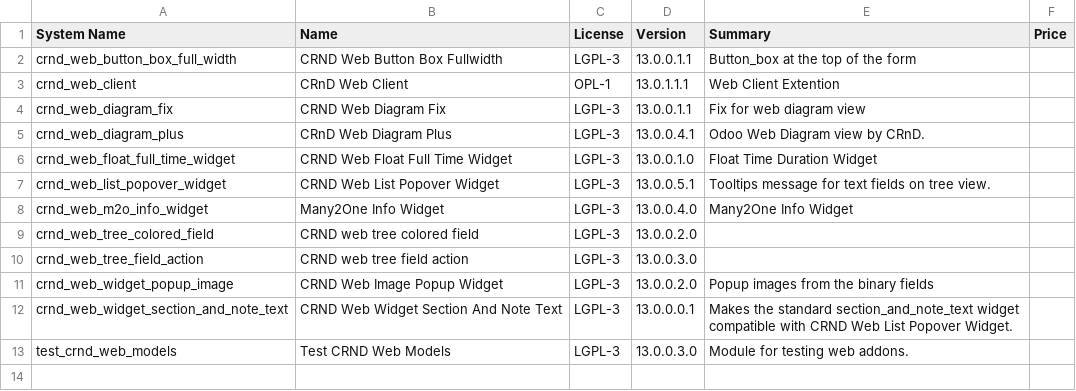
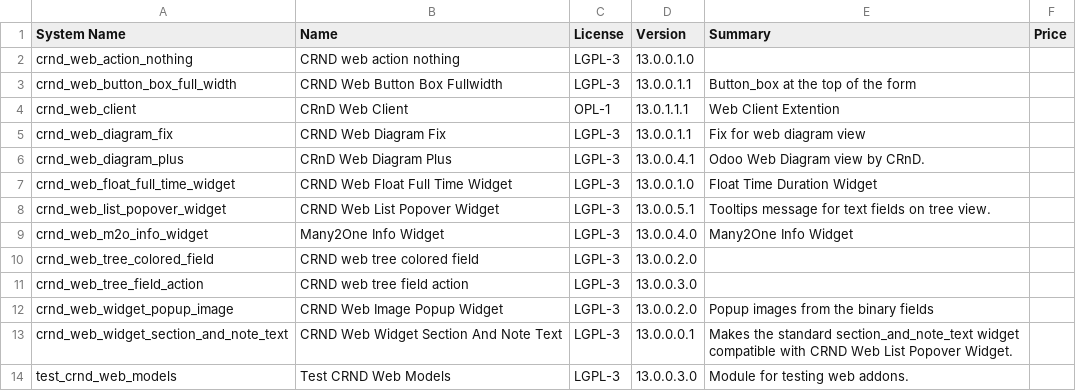
Before and after one commit to crnd-inc/crnd-web, a CSV file: ADDONS.csv, drawn as a sheet.

```diff
--- a/ADDONS.csv
+++ b/ADDONS.csv
@@ -1,2 +1,3 @@
 "System Name","Name","License","Version","Summary","Price",
+"crnd_web_action_nothing","CRND web action nothing","LGPL-3","13.0.0.1.0","","",
 "crnd_web_button_box_full_width","CRND Web Button Box Fullwidth","LGPL-3","13.0.0.1.1","Button_box at the top of the form","",
```
Also changed, not shown: 7 other files.
